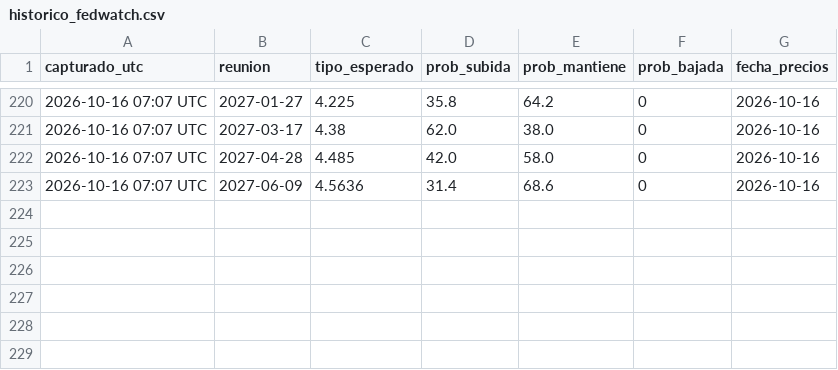
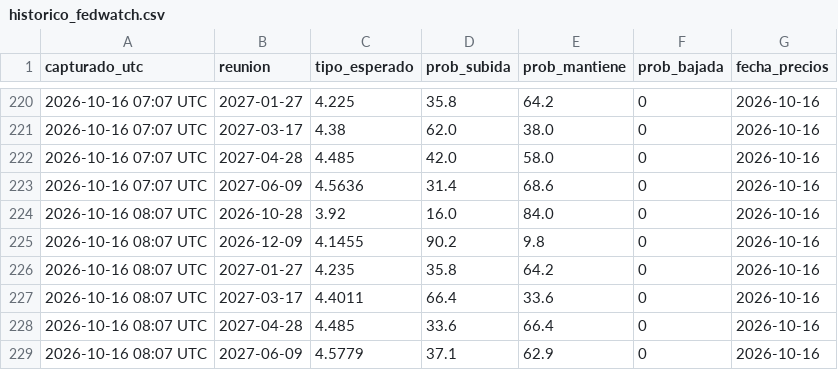
Before and after one commit to komonartisans-ops/nexora-terminal, a CSV file: data/historico_fedwatch.csv, drawn as a sheet; only a part is shown, gaps mark what is left out.

```diff
--- a/data/historico_fedwatch.csv
+++ b/data/historico_fedwatch.csv
@@ -223 +223,7 @@ capturado_utc,reunion,tipo_esperado,prob_subida,prob_mantiene,prob_bajada,fecha_
 2026-10-16 07:07 UTC,2027-06-09,4.5636,31.4,68.6,0,2026-10-16
+2026-10-16 08:07 UTC,2026-10-28,3.92,16.0,84.0,0,2026-10-16
+2026-10-16 08:07 UTC,2026-12-09,4.1455,90.2,9.8,0,2026-10-16
+2026-10-16 08:07 UTC,2027-01-27,4.235,35.8,64.2,0,2026-10-16
+2026-10-16 08:07 UTC,2027-03-17,4.4011,66.4,33.6,0,2026-10-16
+2026-10-16 08:07 UTC,2027-04-28,4.485,33.6,66.4,0,2026-10-16
+2026-10-16 08:07 UTC,2027-06-09,4.5779,37.1,62.9,0,2026-10-16
```
Also changed, not shown: data/ejecuciones.csv, data/historico_noticias.csv, 22 other files.
